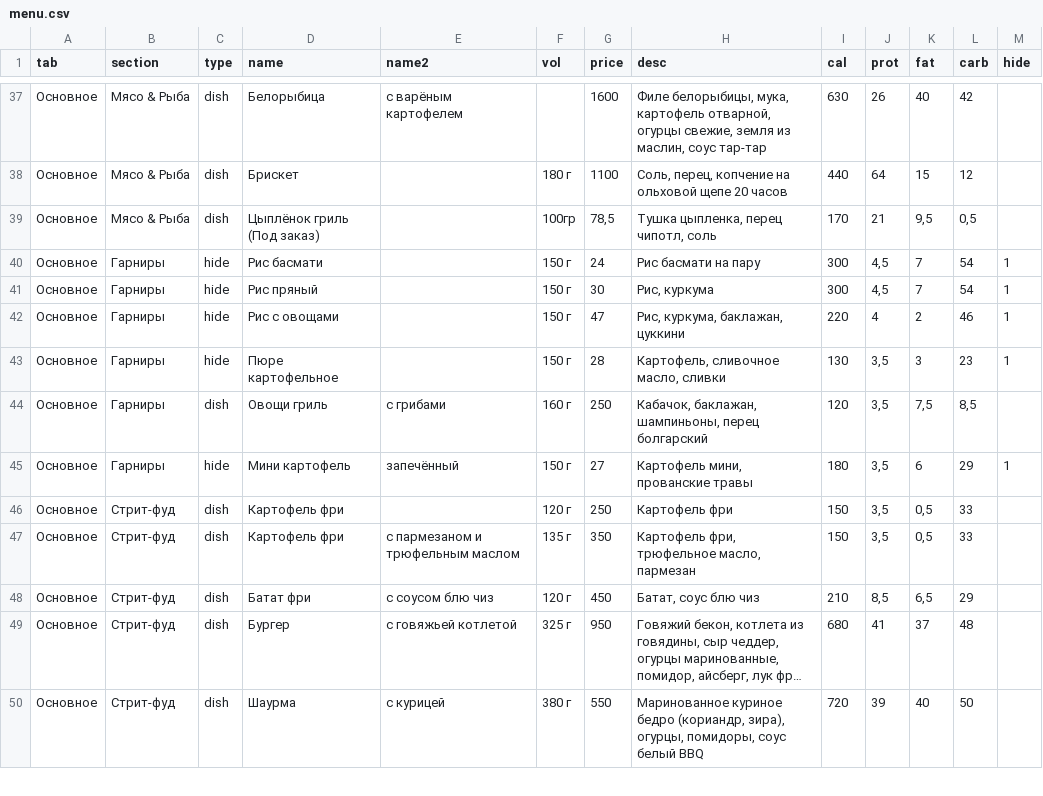
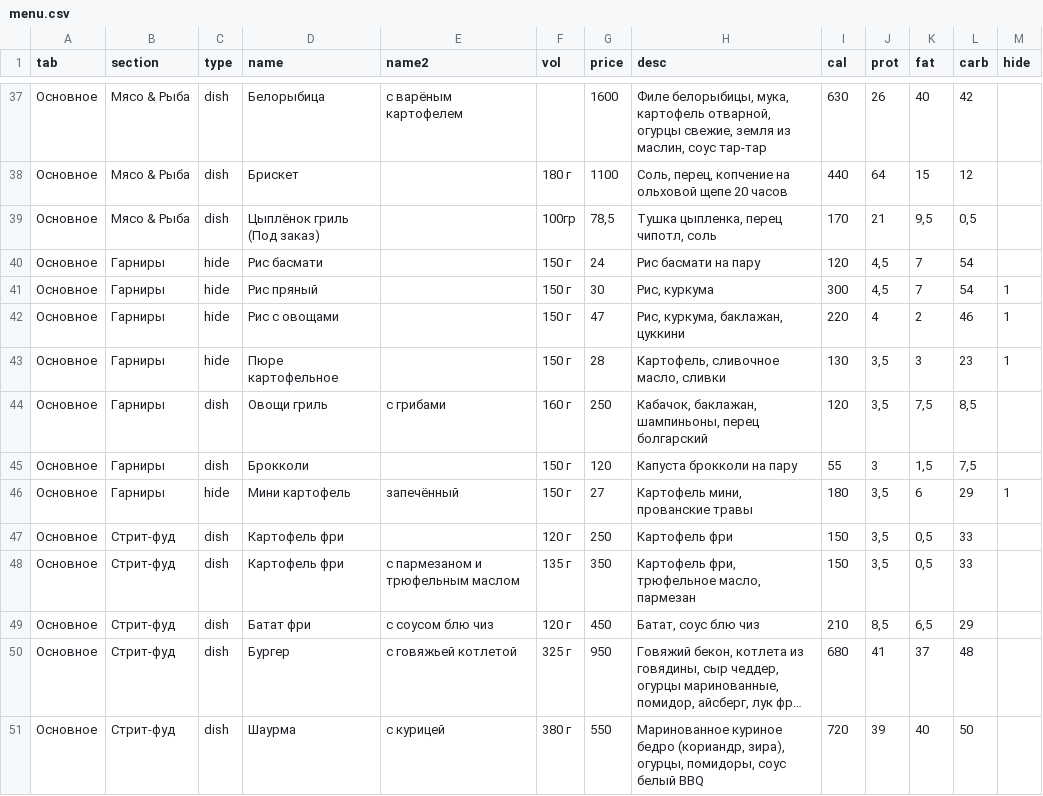
Before and after one commit to Top4Rest/Menu, a CSV file: data/menu.csv, drawn as a sheet; only a part is shown, gaps mark what is left out; long unchanged cells end in ….

```diff
--- a/data/menu.csv
+++ b/data/menu.csv
@@ -39,3 +39,3 @@ tab,section,type,name,name2,vol,price,desc,cal,prot,fat,carb,hide
 Основное,Мясо & Рыба,dish,Цыплёнок гриль (Под заказ),,100гр,"78,5","Тушка цыпленка, перец чипотл, соль",170,21,"9,5","0,5",
-Основное,Гарниры,hide,Рис басмати,,150 г,24,Рис басмати на пару,300,"4,5",7,54,1
+Основное,Гарниры,hide,Рис басмати,,150 г,24,Рис басмати на пару,120,"4,5",7,54,
 Основное,Гарниры,hide,Рис пряный,,150 г,30,"Рис, куркума",300,"4,5",7,54,1
@@ -44,2 +44,3 @@ tab,section,type,name,name2,vol,price,desc,cal,prot,fat,carb,hide
 Основное,Гарниры,dish,Овощи гриль,с грибами,160 г,250,"Кабачок, баклажан, шампиньоны, перец болгарский",120,"3,5","7,5","8,5",
+Основное,Гарниры,dish,Брокколи,,150 г,120,Капуста брокколи на пару,55,3,"1,5","7,5",
 Основное,Гарниры,hide,Мини картофель,запечённый,150 г,27,"Картофель мини, прованские травы",180,"3,5",6,29,1
```
